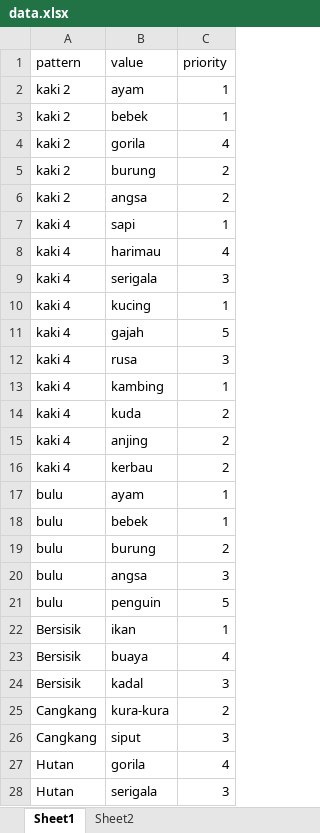
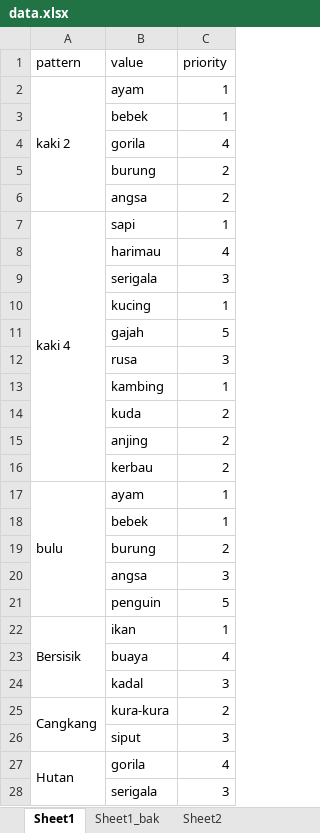
Before and after one commit to ariafatah0711/bot-animal-search, an Excel workbook: data.xlsx, sheet Sheet1, drawn as a sheet; only a part is shown; values as stored, in another font and other column widths than the file's, no cell formats; the diff covers the shown part only; the diff names each change by its address in the sheet, - before the commit and + after, or states it on an @@ line.

```diff
--- a/data.xlsx (sheet Sheet1)
+++ b/data.xlsx (sheet Sheet1)
+sheet tab: Sheet1_bak
+A2:A6 merged
-A3:A6 (pattern): kaki 2
+A3:A6 (pattern): (empty)
+A7:A16 merged
-A8:A16 (pattern): kaki 4
+A8:A16 (pattern): (empty)
+A17:A21 merged
-A18:A21 (pattern): bulu
+A18:A21 (pattern): (empty)
+A22:A24 merged
-A23:A24 (pattern): Bersisik
+A23:A24 (pattern): (empty)
+A25:A26 merged
-A26 (pattern): Cangkang
+A26 (pattern): (empty)
+A27:A33 merged
-A28 (pattern): Hutan
+A28 (pattern): (empty)
```
Also changed, not shown: 30 edited cells and merged cells elsewhere in this sheet, cell formats, 6 other files.
